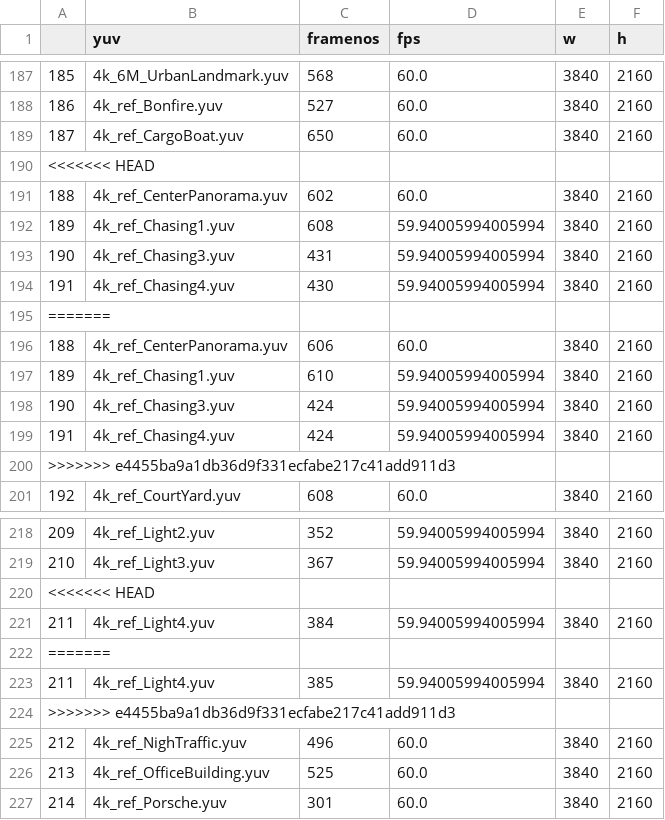
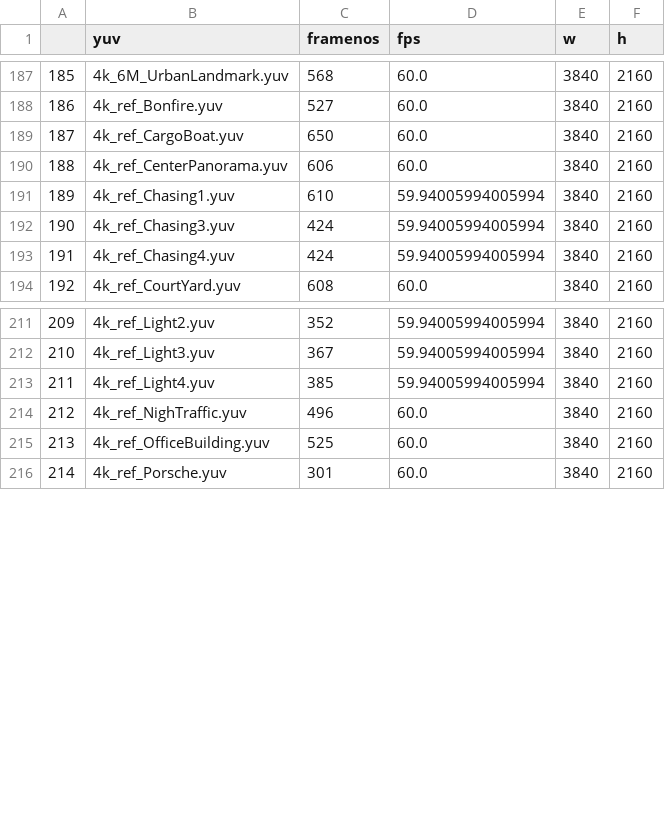
Before and after one commit to JoshuaEbenezer/hdr_chipqa, a CSV file: fall2021_yuv_rw_info.csv, drawn as a sheet; only a part is shown, gaps mark what is left out; the diff names each change by its address in the sheet, - before the commit and + after, or states it on an @@ line.

Commit message:
updated info

```diff
--- a/fall2021_yuv_rw_info.csv
+++ b/fall2021_yuv_rw_info.csv
-row 190: <<<<<<< HEAD
-row 191: 188 | 4k_ref_CenterPanorama.yuv | 602 | 60.0 | 3840 | 2160
-row 192: 189 | 4k_ref_Chasing1.yuv | 608 | 59.94005994005994 | 3840 | 2160
-row 193: 190 | 4k_ref_Chasing3.yuv | 431 | 59.94005994005994 | 3840 | 2160
-row 194: 191 | 4k_ref_Chasing4.yuv | 430 | 59.94005994005994 | 3840 | 2160
-row 195: =======
-row 200: >>>>>>> e4455ba9a1db36d9f331ecfabe217c41add911d3
-row 220: <<<<<<< HEAD
-row 221: 211 | 4k_ref_Light4.yuv | 384 | 59.94005994005994 | 3840 | 2160
-row 222: =======
-row 224: >>>>>>> e4455ba9a1db36d9f331ecfabe217c41add911d3
```
Also changed, not shown: 1 other file.
